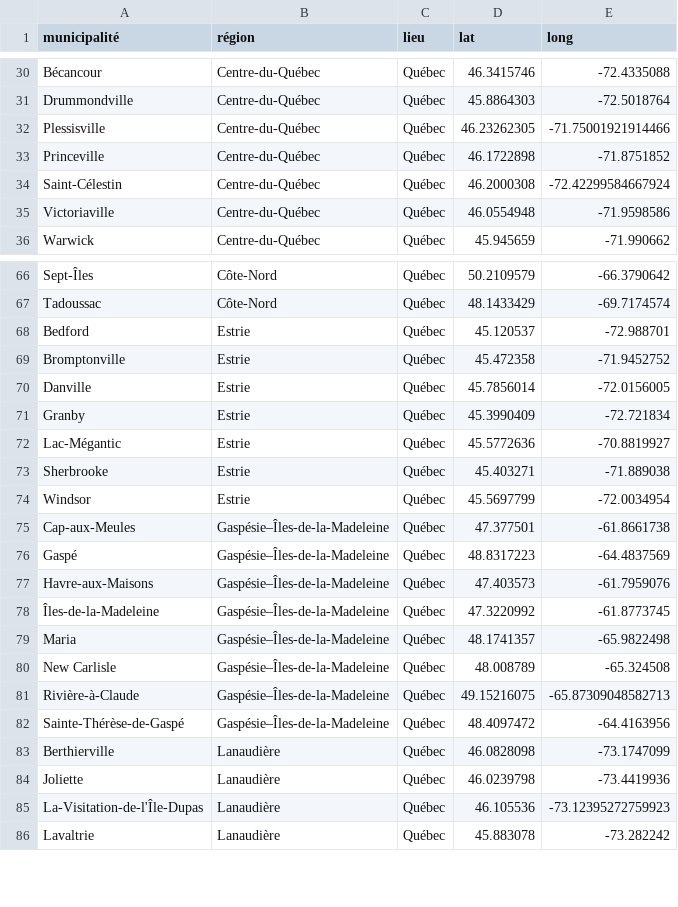
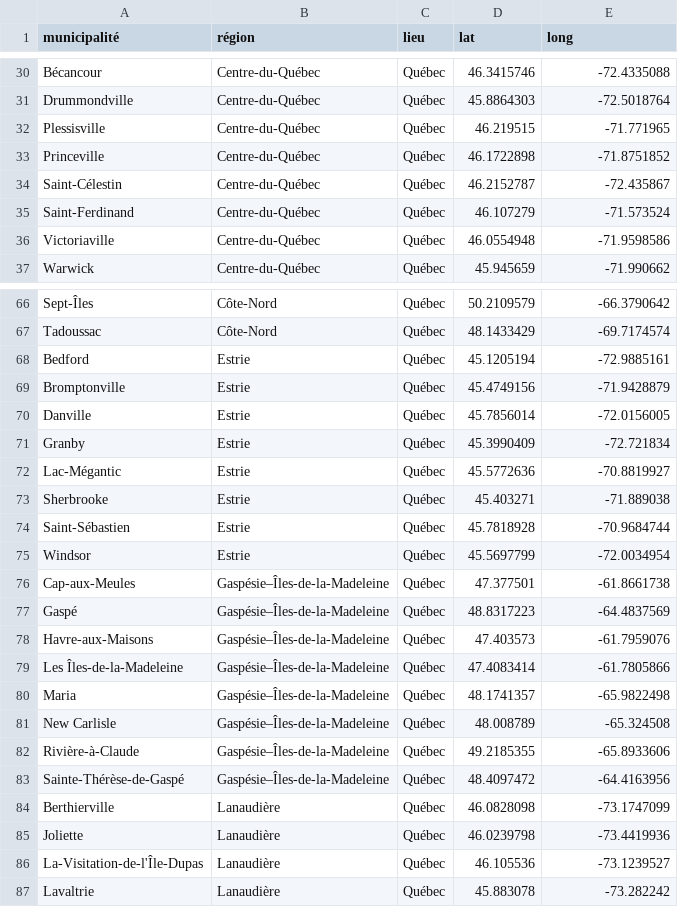
Before and after one commit to massimolipari/Corpus_ParlBleu, a CSV file: meta/locales.csv, drawn as a sheet; only a part is shown, gaps mark what is left out; the diff covers the shown part only.

Commit message:
Updated locales

```diff
--- a/meta/locales.csv
+++ b/meta/locales.csv
@@ -31,5 +31,6 @@ Bécancour,Centre-du-Québec,Québec,46.3415746,-72.4335088
 Drummondville,Centre-du-Québec,Québec,45.8864303,-72.5018764
-Plessisville,Centre-du-Québec,Québec,46.23262305,-71.75001921914466
+Plessisville,Centre-du-Québec,Québec,46.219515,-71.771965
 Princeville,Centre-du-Québec,Québec,46.1722898,-71.8751852
-Saint-Célestin,Centre-du-Québec,Québec,46.2000308,-72.42299584667924
+Saint-Célestin,Centre-du-Québec,Québec,46.2152787,-72.435867
+Saint-Ferdinand,Centre-du-Québec,Québec,46.107279,-71.573524
 Victoriaville,Centre-du-Québec,Québec,46.0554948,-71.9598586
@@ -67,4 +67,4 @@ Sept-Îles,Côte-Nord,Québec,50.2109579,-66.3790642
 Tadoussac,Côte-Nord,Québec,48.1433429,-69.7174574
-Bedford,Estrie,Québec,45.120537,-72.988701
-Bromptonville,Estrie,Québec,45.472358,-71.9452752
+Bedford,Estrie,Québec,45.1205194,-72.9885161
+Bromptonville,Estrie,Québec,45.4749156,-71.9428879
 Danville,Estrie,Québec,45.7856014,-72.0156005
@@ -73,2 +73,3 @@ Lac-Mégantic,Estrie,Québec,45.5772636,-70.8819927
 Sherbrooke,Estrie,Québec,45.403271,-71.889038
+Saint-Sébastien,Estrie,Québec,45.7818928,-70.9684744
 Windsor,Estrie,Québec,45.5697799,-72.0034954
@@ -77,6 +78,6 @@ Gaspé,Gaspésie–Îles-de-la-Madeleine,Québec,48.8317223,-64.4837569
 Havre-aux-Maisons,Gaspésie–Îles-de-la-Madeleine,Québec,47.403573,-61.7959076
-Îles-de-la-Madeleine,Gaspésie–Îles-de-la-Madeleine,Québec,47.3220992,-61.8773745
+Les Îles-de-la-Madeleine,Gaspésie–Îles-de-la-Madeleine,Québec,47.4083414,-61.7805866
 Maria,Gaspésie–Îles-de-la-Madeleine,Québec,48.1741357,-65.9822498
 New Carlisle,Gaspésie–Îles-de-la-Madeleine,Québec,48.008789,-65.324508
-Rivière-à-Claude,Gaspésie–Îles-de-la-Madeleine,Québec,49.15216075,-65.87309048582713
+Rivière-à-Claude,Gaspésie–Îles-de-la-Madeleine,Québec,49.2185355,-65.8933606
 Sainte-Thérèse-de-Gaspé,Gaspésie–Îles-de-la-Madeleine,Québec,48.4097472,-64.4163956
@@ -84,3 +85,3 @@ Berthierville,Lanaudière,Québec,46.0828098,-73.1747099
 Joliette,Lanaudière,Québec,46.0239798,-73.4419936
-La-Visitation-de-l'Île-Dupas,Lanaudière,Québec,46.105536,-73.12395272759923
+La-Visitation-de-l'Île-Dupas,Lanaudière,Québec,46.105536,-73.1239527
 Lavaltrie,Lanaudière,Québec,45.883078,-73.282242
```
Also changed, not shown: 1 added row, 1 removed row and 22 edited cells elsewhere in this file, meta/bio_info.csv, 1 other file.
